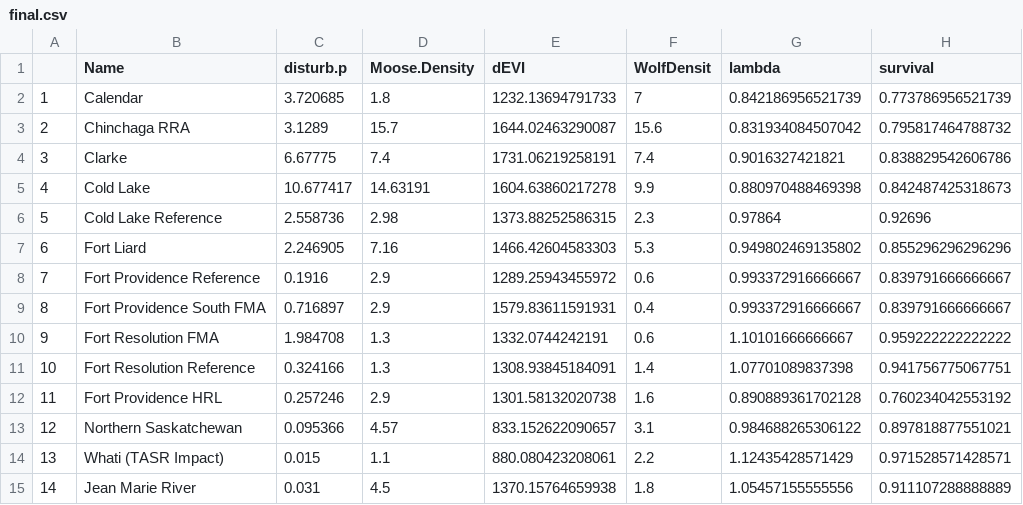
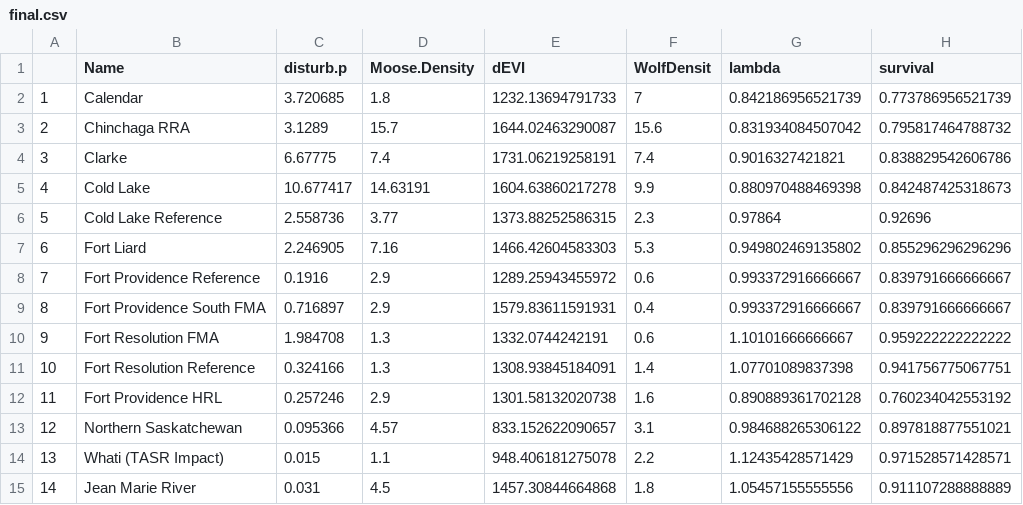
Before and after one commit to ctlamb/borealcaribou-pathanalysis, a CSV file: data/final.csv, drawn as a sheet; only a part is shown; the diff names each change by its address in the sheet, - before the commit and + after, or states it on an @@ line.

```diff
--- a/data/final.csv
+++ b/data/final.csv
-D6 (Moose.Density): 2.98
+D6 (Moose.Density): 3.77
-E14 (dEVI): 880.080423208061
+E14 (dEVI): 948.406181275078
-E15 (dEVI): 1370.15764659938
+E15 (dEVI): 1457.30844664868
```
Also changed, not shown: data/MooseDensities.csv, tables/aicc.csv, 24 other files.
